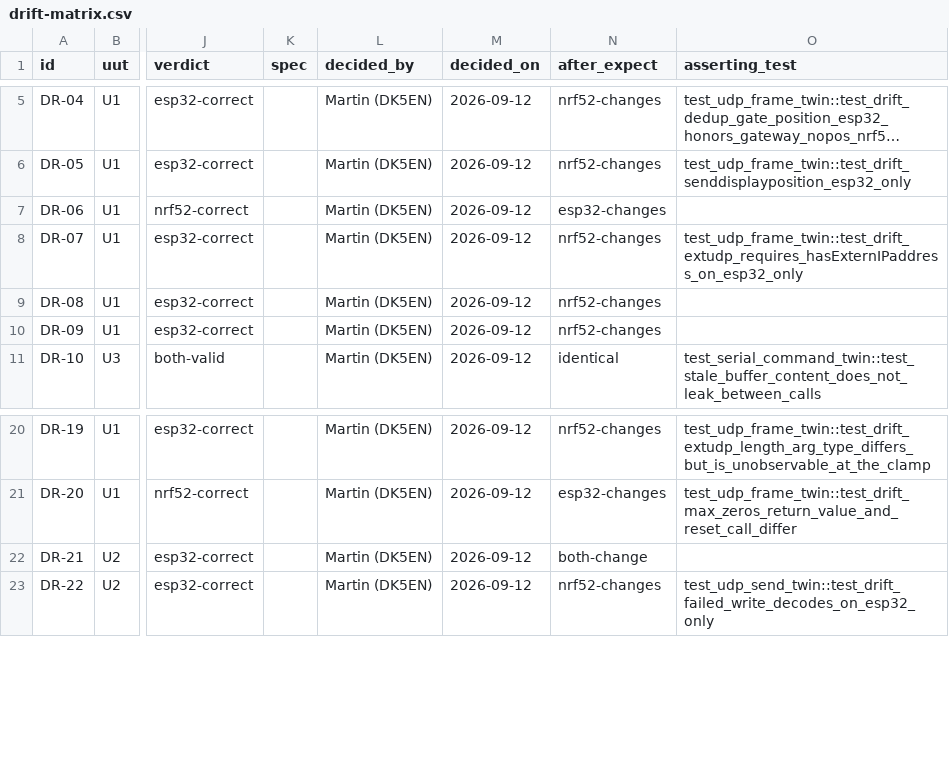
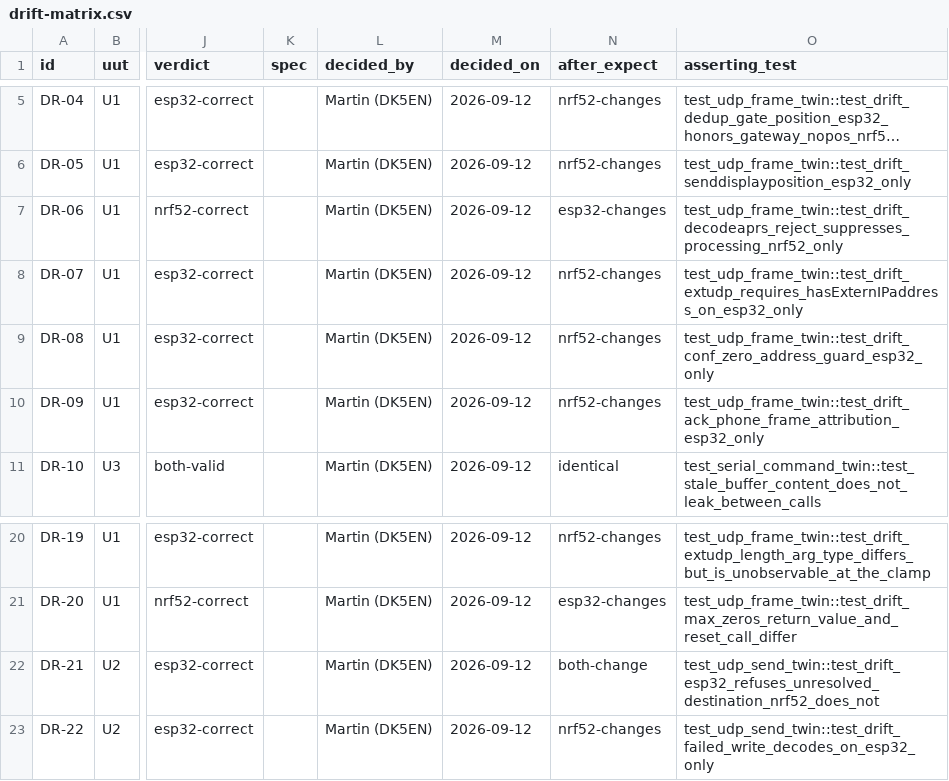
Before and after one commit to DK5EN/MeshCom-Firmware, a CSV file: docs/testplan/drift-matrix.csv, drawn as a sheet; only a part is shown, gaps mark what is left out; long unchanged cells end in …; the diff names each change by its address in the sheet, - before the commit and + after, or states it on an @@ line.

```diff
--- a/docs/testplan/drift-matrix.csv
+++ b/docs/testplan/drift-matrix.csv
-O7 (asserting_test): (empty)
+O7 (asserting_test): test_udp_frame_twin::test_drift_decodeaprs_reject_suppresses_processing_nrf52_only
-O9 (asserting_test): (empty)
+O9 (asserting_test): test_udp_frame_twin::test_drift_conf_zero_address_guard_esp32_only
-O10 (asserting_test): (empty)
+O10 (asserting_test): test_udp_frame_twin::test_drift_ack_phone_frame_attribution_esp32_only
-O22 (asserting_test): (empty)
+O22 (asserting_test): test_udp_send_twin::test_drift_esp32_refuses_unresolved_destination_nrf52_does_not
```
Also changed, not shown: 4 other files.
